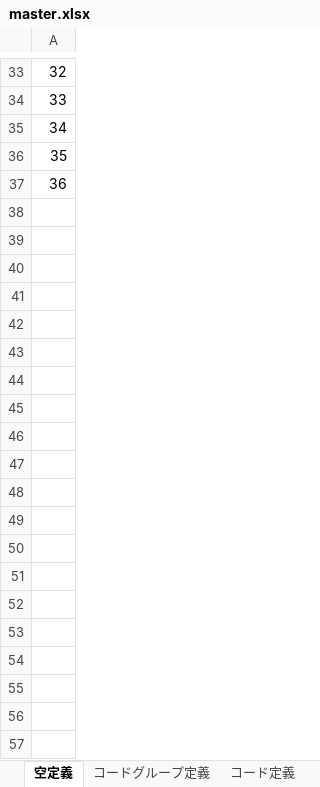
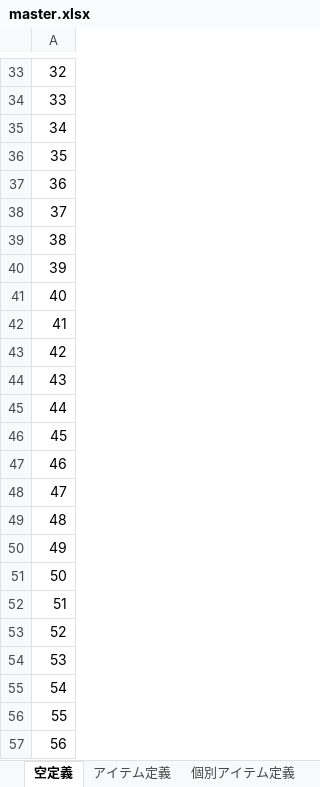
Before and after one commit to saitama-president/can-core-clone, an Excel workbook: resources/master.xlsx, sheet 空定義, drawn as a sheet; only a part is shown, gaps mark what is left out; values as stored, in another font and other column widths than the file's, no borders; the diff covers the shown part only; the diff names each change by its address in the sheet, - before the commit and + after, or states it on an @@ line.

```diff
--- a/resources/master.xlsx (sheet 空定義)
+++ b/resources/master.xlsx (sheet 空定義)
+sheet tab: 個別アイテム定義
+row 38: 37
+row 39: 38
+row 40: 39
+row 41: 40
+row 42: 41
+row 43: 42
+row 44: 43
+row 45: 44
+row 46: 45
+row 47: 46
+row 48: 47
+row 49: 48
+row 50: 49
+row 51: 50
+row 52: 51
+row 53: 52
+row 54: 53
+row 55: 54
+row 56: 55
+row 57: 56
```
Also changed, not shown: 944 added rows elsewhere in this sheet, sheet アイテム定義, other sheet tabs, 10 other files.
